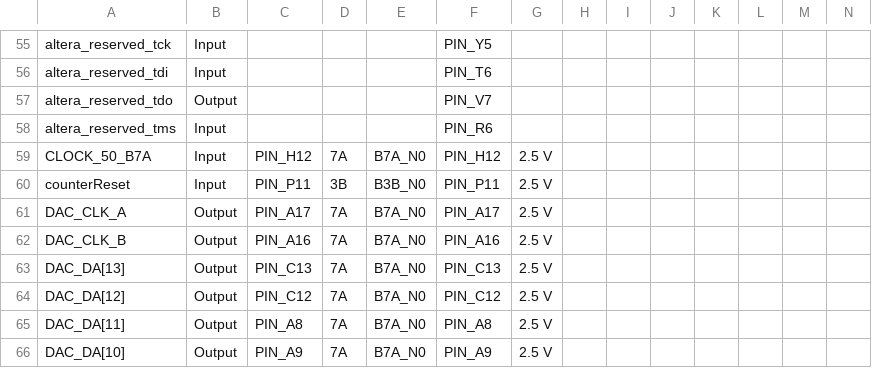
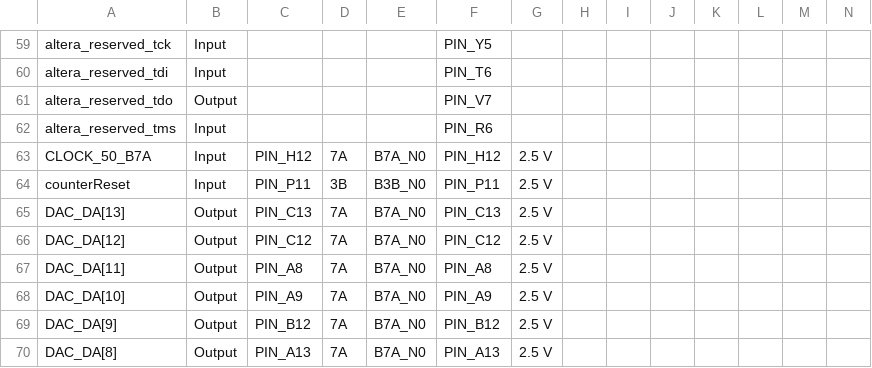
Before and after one commit to samdejong86/Cyclone-V-ADC-UART, a CSV file: DCB_Pins.csv, drawn as a sheet; only a part is shown, gaps mark what is left out; the shorter side is filled out with more unchanged rows; removed rows and columns are numbered as before the commit, all else as after; rows hold the shown columns only; the diff covers the shown part only; the diff names each change by its address in the sheet, - before the commit and + after, or states it on an @@ line.

```diff
--- a/DCB_Pins.csv
+++ b/DCB_Pins.csv
-row 61: DAC_CLK_A | Output | PIN_A17 | 7A | B7A_N0 | PIN_A17 | 2.5 V
-row 62: DAC_CLK_B | Output | PIN_A16 | 7A | B7A_N0 | PIN_A16 | 2.5 V
```
Also changed, not shown: 10 added rows, 5 removed rows and 7 edited cells elsewhere in this file, 3 other files.
